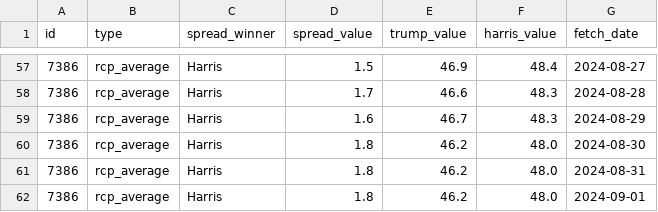
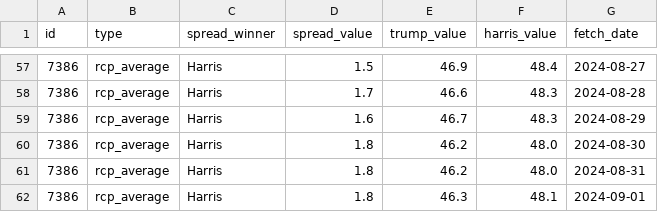
Before and after one commit to stiles/polls, a CSV file: data/polls_avg/_trend/harris_trump_trend.csv, drawn as a sheet; only a part is shown, gaps mark what is left out.

```diff
--- a/data/polls_avg/_trend/harris_trump_trend.csv
+++ b/data/polls_avg/_trend/harris_trump_trend.csv
@@ -61,2 +61,2 @@ id,type,spread_winner,spread_value,trump_value,harris_value,fetch_date
 7386,rcp_average,Harris,1.8,46.2,48.0,2024-08-31
-7386,rcp_average,Harris,1.8,46.2,48.0,2024-09-01
+7386,rcp_average,Harris,1.8,46.3,48.1,2024-09-01
```
Also changed, not shown: data/polls/general.csv, data/polls/general_third_parties.csv, 16 other files.
